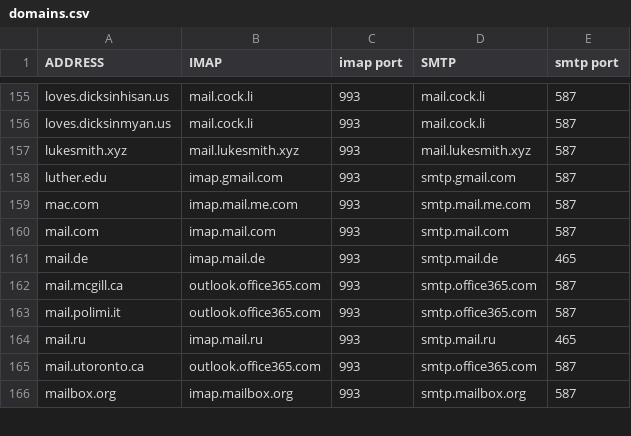
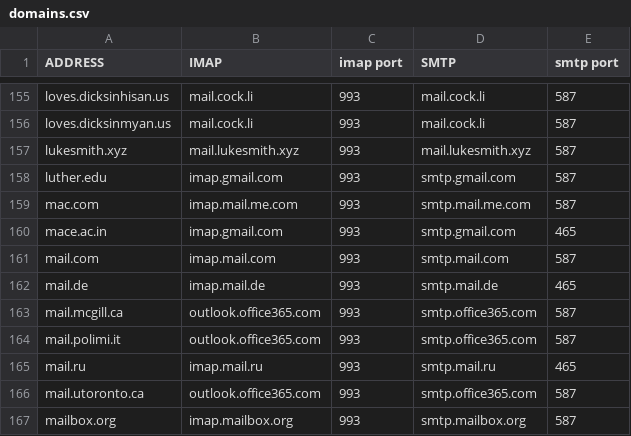
Before and after one commit to archive-of-deleted-repositories/jamesob__mutt-wizard, a CSV file: share/domains.csv, drawn as a sheet; only a part is shown, gaps mark what is left out; the diff names each change by its address in the sheet, - before the commit and + after, or states it on an @@ line.

Commit message:
enhancement; added college domain

```diff
--- a/share/domains.csv
+++ b/share/domains.csv
+row 160: mace.ac.in | imap.gmail.com | 993 | smtp.gmail.com | 465
```
